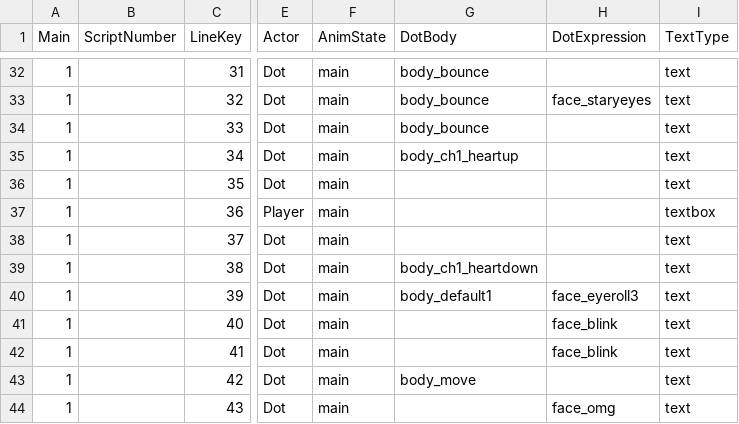
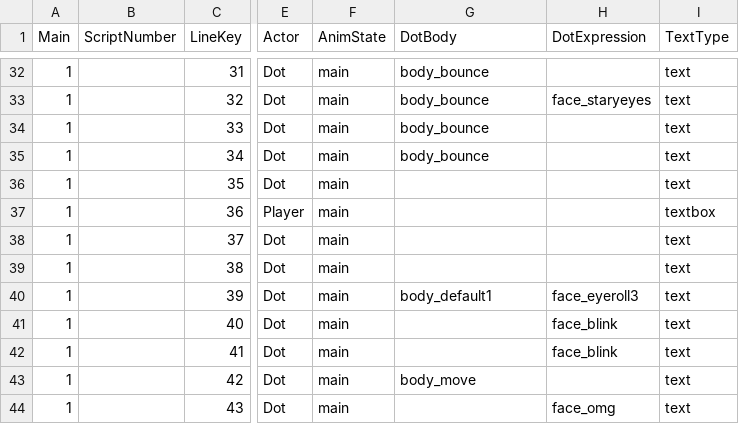
Before and after one commit to MungchiTheBlackThing/The-Black-Thing, a CSV file: Assets/Resources/CSV/main_script/tutorial_main.csv, drawn as a sheet; only a part is shown, gaps mark what is left out; the diff names each change by its address in the sheet, - before the commit and + after, or states it on an @@ line.

```diff
--- a/Assets/Resources/CSV/main_script/tutorial_main.csv
+++ b/Assets/Resources/CSV/main_script/tutorial_main.csv
-G35 (DotBody): body_ch1_heartup
+G35 (DotBody): body_bounce
-G39 (DotBody): body_ch1_heartdown
+G39 (DotBody): (empty)
```
Also changed, not shown: Assets/Resources/CSV/ScriptList.csv, 10 other files.
